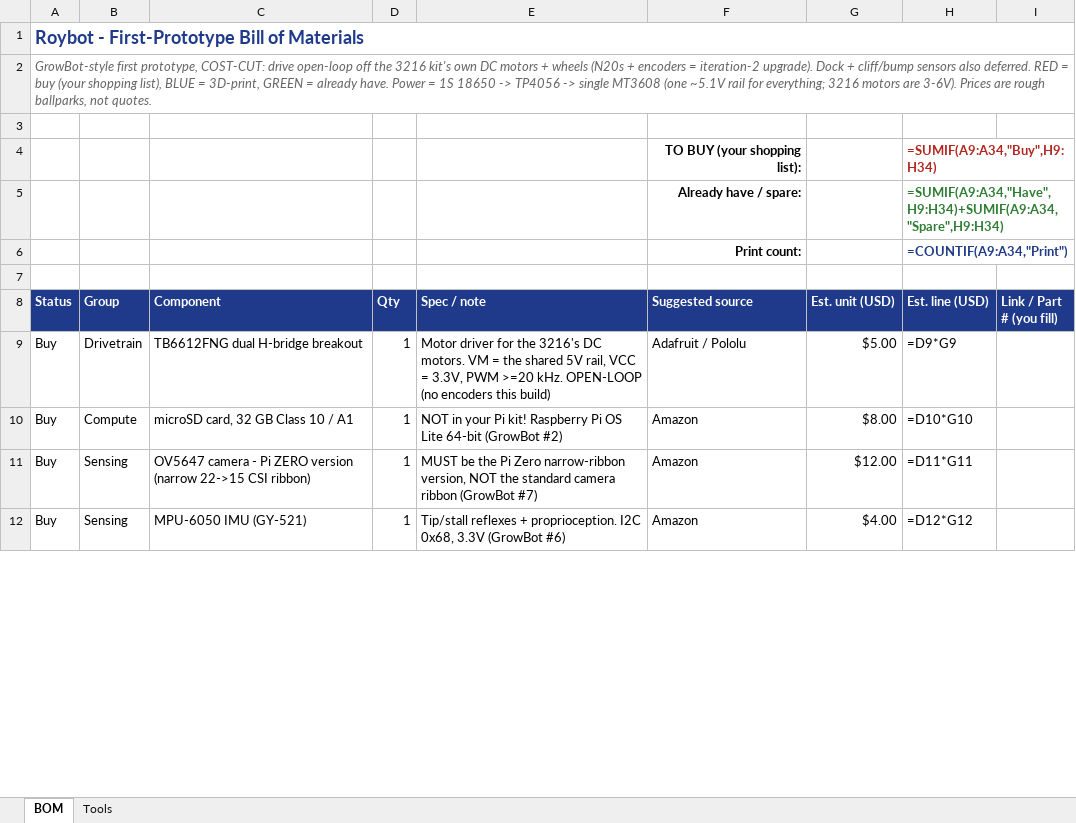
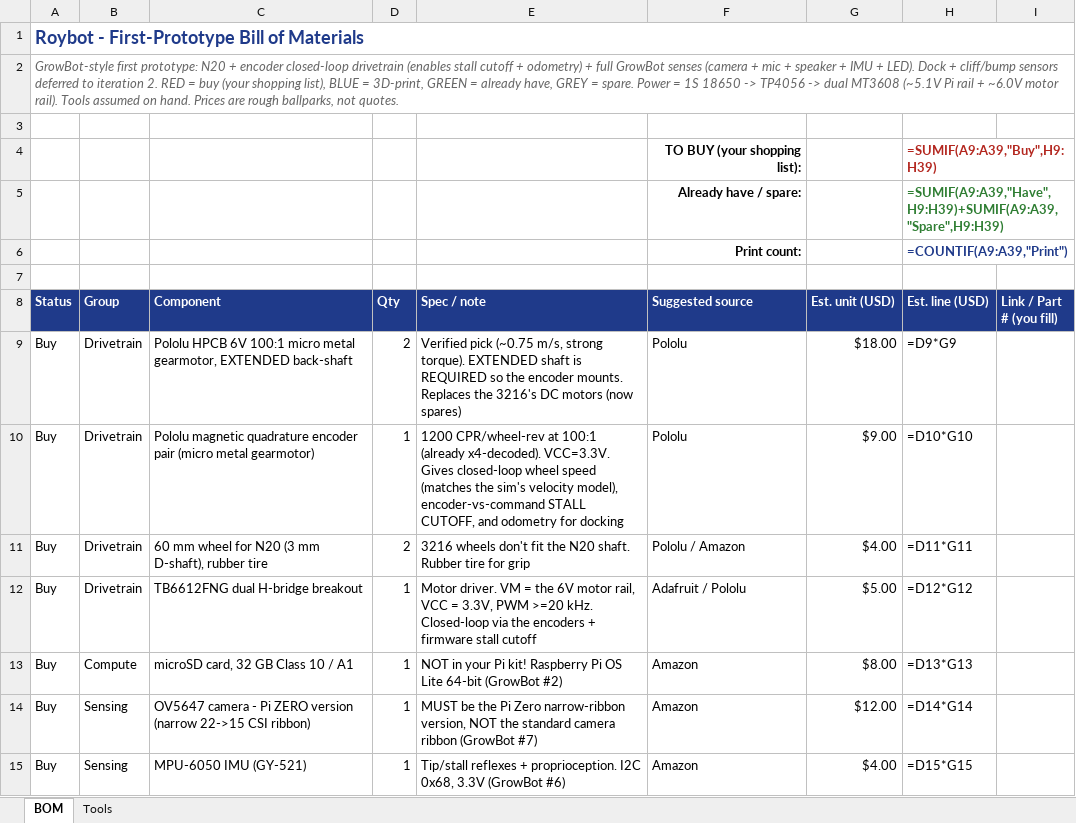
Before and after one commit to acbecquet/roybot, an Excel workbook: docs/phase2/roybot-prototype-BOM.xlsx, sheet BOM, drawn as a sheet; only a part is shown; values as stored, in another font and other column widths than the file's, no borders; formulas without a stored value are shown as written; conditional formats not drawn; addresses are those after the commit; the diff covers the shown part only; the diff names each change by its address in the sheet, - before the commit and + after, or states it on an @@ line.

```diff
--- a/docs/phase2/roybot-prototype-BOM.xlsx (sheet BOM)
+++ b/docs/phase2/roybot-prototype-BOM.xlsx (sheet BOM)
-A2 (Status): GrowBot-style first prototype, COST-CUT: drive open-loop off the 3216 kit's own DC motors + wheels (N20s + encoders = iteration-2 upgrade). Dock + cliff/bump sensors also deferred. RED = buy (your shopping list), BLUE = 3D-print, GREEN = already have. Power = 1S 18650 -> TP4056 -> single MT3608 (one ~5.1V rail for everything; 3216 motors are 3-6V). Prices are…
+A2 (Status): GrowBot-style first prototype: N20 + encoder closed-loop drivetrain (enables stall cutoff + odometry) + full GrowBot senses (camera + mic + speaker + IMU + LED). Dock + cliff/bump sensors deferred to iteration 2. RED = buy (your shopping list), BLUE = 3D-print, GREEN = already have, GREY = spare. Power = 1S 18650 -> TP4056 -> dual MT3608 (~5.1V Pi rail + ~6.0V motor rail). Tools assumed on hand. Prices are…
-H4 (Est. line (USD)): =SUMIF(A9:A34,"Buy",H9:H34)
+H4 (Est. line (USD)): =SUMIF(A9:A39,"Buy",H9:H39)
-H5 (Est. line (USD)): =SUMIF(A9:A34,"Have",H9:H34)+SUMIF(A9:A34,"Spare",H9:H34)
+H5 (Est. line (USD)): =SUMIF(A9:A39,"Have",H9:H39)+SUMIF(A9:A39,"Spare",H9:H39)
-H6 (Est. line (USD)): =COUNTIF(A9:A34,"Print")
+H6 (Est. line (USD)): =COUNTIF(A9:A39,"Print")
+row 9: Buy | Drivetrain | Pololu HPCB 6V 100:1 micro metal gearmotor, EXTENDED back-shaft | 2 | Verified pick (~0.75 m/s, strong torque). EXTENDED shaft is REQUIRED so the encoder mounts. Replaces the 3216's DC motors (now spares) | Pololu | $18.00 | =D9*G9
+row 10: Buy | Drivetrain | Pololu magnetic quadrature encoder pair (micro metal gearmotor) | 1 | 1200 CPR/wheel-rev at 100:1 (already x4-decoded). VCC=3.3V. Gives closed-loop wheel speed (matches the sim's velocity model), encoder-vs-command STALL CUTOFF, and odometry for docking | Pololu | $9.00 | =D10*G10
+row 11: Buy | Drivetrain | 60 mm wheel for N20 (3 mm D-shaft), rubber tire | 2 | 3216 wheels don't fit the N20 shaft. Rubber tire for grip | Pololu / Amazon | $4.00 | =D11*G11
-E12 (Spec / note): Motor driver for the 3216's DC motors. VM = the shared 5V rail, VCC = 3.3V, PWM >=20 kHz. OPEN-LOOP (no encoders this build)
+E12 (Spec / note): Motor driver. VM = the 6V motor rail, VCC = 3.3V, PWM >=20 kHz. Closed-loop via the encoders + firmware stall cutoff
-H12 (Est. line (USD)): =D9*G9
+H12 (Est. line (USD)): =D12*G12
-H13 (Est. line (USD)): =D10*G10
+H13 (Est. line (USD)): =D13*G13
-H14 (Est. line (USD)): =D11*G11
+H14 (Est. line (USD)): =D14*G14
-H15 (Est. line (USD)): =D12*G12
+H15 (Est. line (USD)): =D15*G15
```
Also changed, not shown: 2 added rows and 30 edited cells elsewhere in this sheet, 3 other files.
